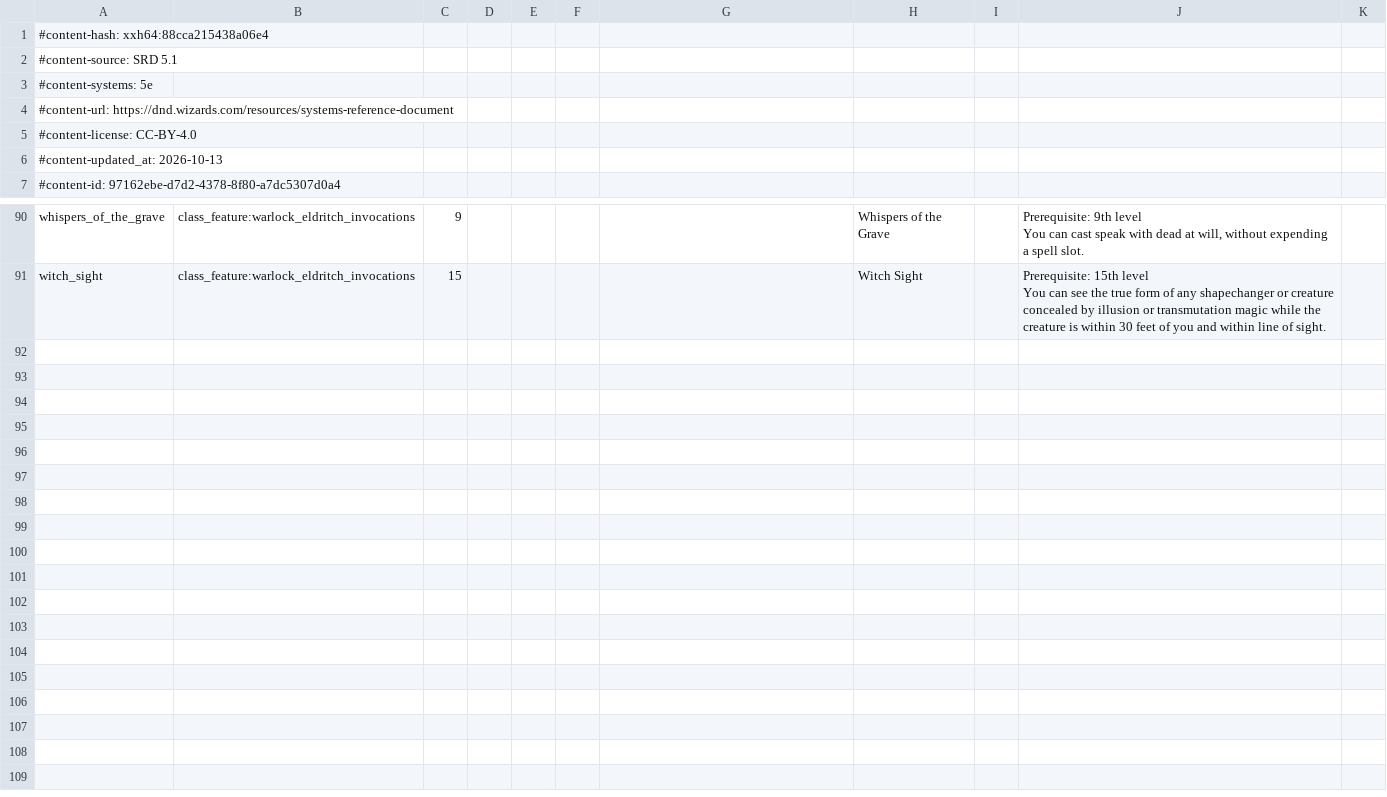
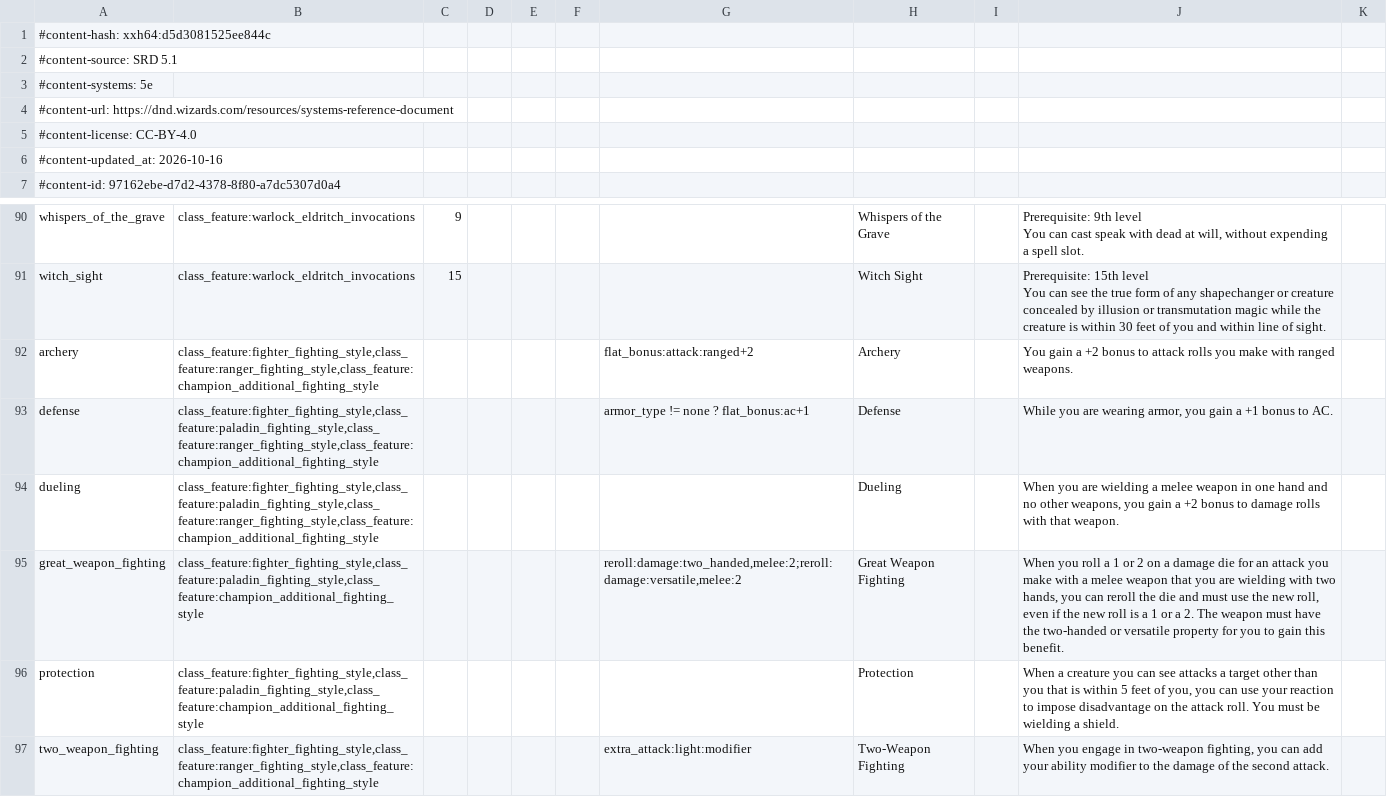
Before and after one commit to FernDragonborn/charnik-content-srd, a CSV file: srd-2014/options_srd.csv, drawn as a sheet; only a part is shown, gaps mark what is left out.

```diff
--- a/srd-2014/options_srd.csv
+++ b/srd-2014/options_srd.csv
@@ -1,2 +1,2 @@
-#content-hash: xxh64:88cca215438a06e4
+#content-hash: xxh64:d5d3081525ee844c
 #content-source: SRD 5.1
@@ -5,3 +5,3 @@
 #content-license: CC-BY-4.0
-#content-updated_at: 2026-10-13
+#content-updated_at: 2026-10-16
 #content-id: 97162ebe-d7d2-4378-8f80-a7dc5307d0a4
@@ -124 +124,7 @@ witch_sight,class_feature:warlock_eldritch_invocations,15,,,,,Witch Sight,,"Prer
 You can see the true form of any shapechanger or creature concealed by illusion or transmutation magic while the creature is within 30 feet of you and within line of sight.",
+archery,"class_feature:fighter_fighting_style,class_feature:ranger_fighting_style,class_feature:champion_additional_fighting_style",,,,,flat_bonus:attack:ranged+2,Archery,,You gain a +2 bonus to attack rolls you make with ranged weapons.,
+defense,"class_feature:fighter_fighting_style,class_feature:paladin_fighting_style,class_feature:ranger_fighting_style,class_feature:champion_additional_fighting_style",,,,,armor_type != none ? flat_bonus:ac+1,Defense,,"While you are wearing armor, you gain a +1 bonus to AC.",
+dueling,"class_feature:fighter_fighting_style,class_feature:paladin_fighting_style,class_feature:ranger_fighting_style,class_feature:champion_additional_fighting_style",,,,,,Dueling,,"When you are wielding a melee weapon in one hand and no other weapons, you gain a +2 bonus to damage rolls with that weapon.",
+great_weapon_fighting,"class_feature:fighter_fighting_style,class_feature:paladin_fighting_style,class_feature:champion_additional_fighting_style",,,,,"reroll:damage:two_handed,melee:2;reroll:damage:versatile,melee:2",Great Weapon Fighting,,"When you roll a 1 or 2 on a damage die for an attack you make with a melee weapon that you are wielding with two hands, you can reroll the die and must use the new roll, even if the new roll is a 1 or a 2. The weapon must have the two-handed or versatile property for you to gain this benefit.",
+protection,"class_feature:fighter_fighting_style,class_feature:paladin_fighting_style,class_feature:champion_additional_fighting_style",,,,,,Protection,,"When a creature you can see attacks a target other than you that is within 5 feet of you, you can use your reaction to impose disadvantage on the attack roll. You must be wielding a shield.",
+two_weapon_fighting,"class_feature:fighter_fighting_style,class_feature:ranger_fighting_style,class_feature:champion_additional_fighting_style",,,,,extra_attack:light:modifier,Two-Weapon Fighting,,"When you engage in two-weapon fighting, you can add your ability modifier to the damage of the second attack.",
```
Also changed, not shown: srd-2014/class_features_srd.csv.
